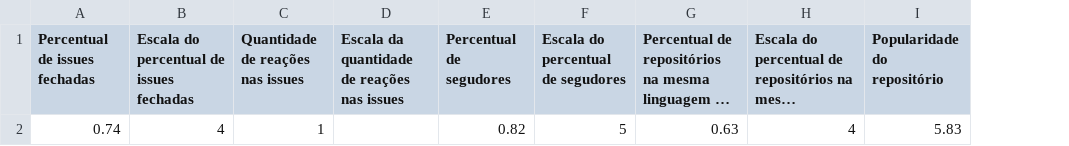
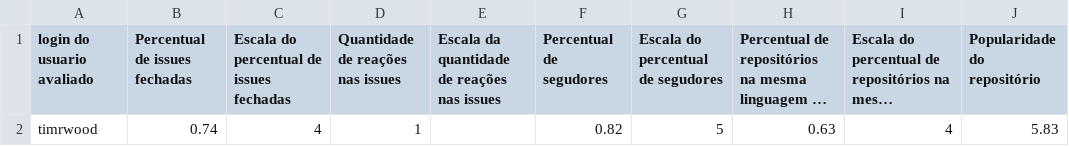
Before and after one commit to Luizgizus/TISVI, a CSV file: GitHub/github.csv, drawn as a sheet; only a part is shown; long unchanged cells end in …; the diff names each change by its address in the sheet, - before the commit and + after, or states it on an @@ line.

```diff
--- a/GitHub/github.csv
+++ b/GitHub/github.csv
+column A (login do usuario avaliado), row 2: timrwood
```
Also changed, not shown: StackOverflow/stackoverflow.csv, 6 other files.
